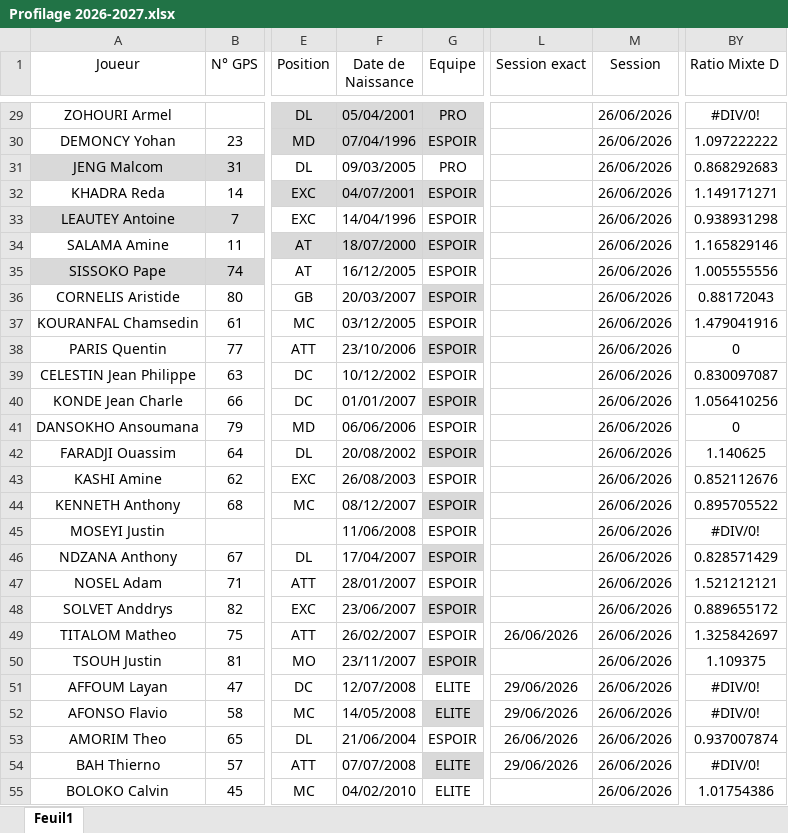
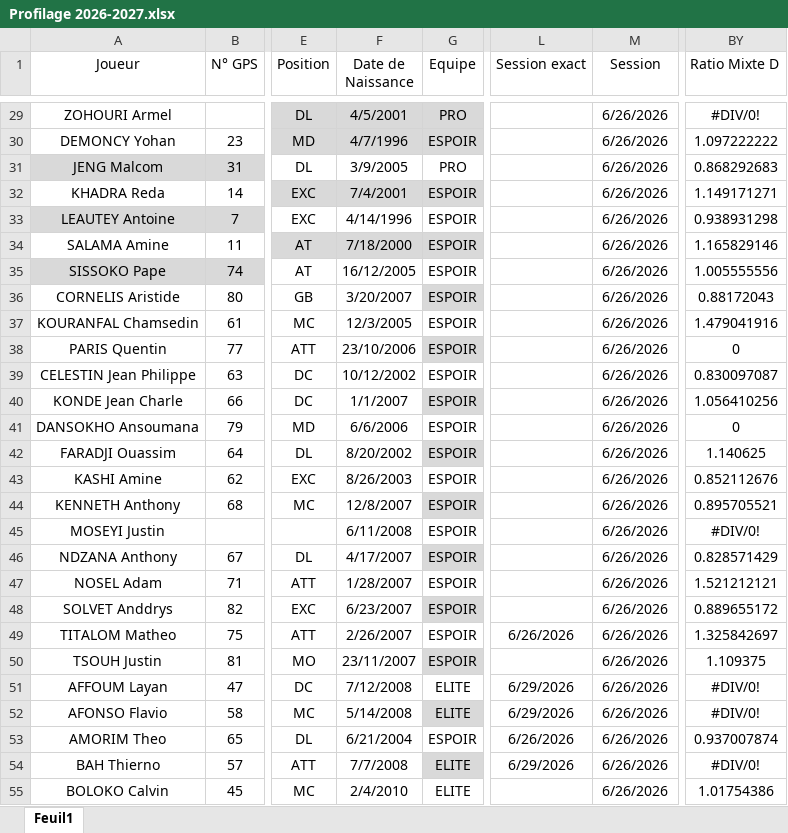
Before and after one commit to Antoink/SDR6.5, an Excel workbook: Profilage 2026-2027.xlsx, sheet Feuil1, drawn as a sheet; only a part is shown, gaps mark what is left out; values as stored, in another font and other column widths than the file's, no borders; charts and pictures and table styles not drawn; the diff covers the shown part only; the diff names each change by its address in the sheet, - before the commit and + after, or states it on an @@ line.

```diff
--- a/Profilage 2026-2027.xlsx (sheet Feuil1)
+++ b/Profilage 2026-2027.xlsx (sheet Feuil1)
-F29 (Date de Naissance): 05/04/2001
+F29 (Date de Naissance): 4/5/2001
-M29:M55 (Session): 26/06/2026
+M29:M55 (Session): 6/26/2026
-F30 (Date de Naissance): 07/04/1996
+F30 (Date de Naissance): 4/7/1996
-F31 (Date de Naissance): 09/03/2005
+F31 (Date de Naissance): 3/9/2005
-F32 (Date de Naissance): 04/07/2001
+F32 (Date de Naissance): 7/4/2001
-F33 (Date de Naissance): 14/04/1996
+F33 (Date de Naissance): 4/14/1996
-F34 (Date de Naissance): 18/07/2000
+F34 (Date de Naissance): 7/18/2000
-F36 (Date de Naissance): 20/03/2007
+F36 (Date de Naissance): 3/20/2007
-F37 (Date de Naissance): 03/12/2005
+F37 (Date de Naissance): 12/3/2005
-F40 (Date de Naissance): 01/01/2007
+F40 (Date de Naissance): 1/1/2007
-F41 (Date de Naissance): 06/06/2006
+F41 (Date de Naissance): 6/6/2006
-F42 (Date de Naissance): 20/08/2002
+F42 (Date de Naissance): 8/20/2002
-F43 (Date de Naissance): 26/08/2003
+F43 (Date de Naissance): 8/26/2003
-F44 (Date de Naissance): 08/12/2007
+F44 (Date de Naissance): 12/8/2007
-BY44 (Ratio Mixte D): 0.895705522
+BY44 (Ratio Mixte D): 0.895705521
-F45 (Date de Naissance): 11/06/2008
+F45 (Date de Naissance): 6/11/2008
-F46 (Date de Naissance): 17/04/2007
+F46 (Date de Naissance): 4/17/2007
-F47 (Date de Naissance): 28/01/2007
+F47 (Date de Naissance): 1/28/2007
-F48 (Date de Naissance): 23/06/2007
+F48 (Date de Naissance): 6/23/2007
-F49 (Date de Naissance): 26/02/2007
+F49 (Date de Naissance): 2/26/2007
-L49 (Session exact): 26/06/2026
+L49 (Session exact): 6/26/2026
-F51 (Date de Naissance): 12/07/2008
+F51 (Date de Naissance): 7/12/2008
-L51:L52 (Session exact): 29/06/2026
+L51:L52 (Session exact): 6/29/2026
-F52 (Date de Naissance): 14/05/2008
+F52 (Date de Naissance): 5/14/2008
-F53 (Date de Naissance): 21/06/2004
+F53 (Date de Naissance): 6/21/2004
-L53 (Session exact): 26/06/2026
+L53 (Session exact): 6/26/2026
-F54 (Date de Naissance): 07/07/2008
+F54 (Date de Naissance): 7/7/2008
-L54 (Session exact): 29/06/2026
+L54 (Session exact): 6/29/2026
-F55 (Date de Naissance): 04/02/2010
+F55 (Date de Naissance): 2/4/2010
```
Also changed, not shown: 85 edited cells elsewhere in this sheet, charts or pictures.
